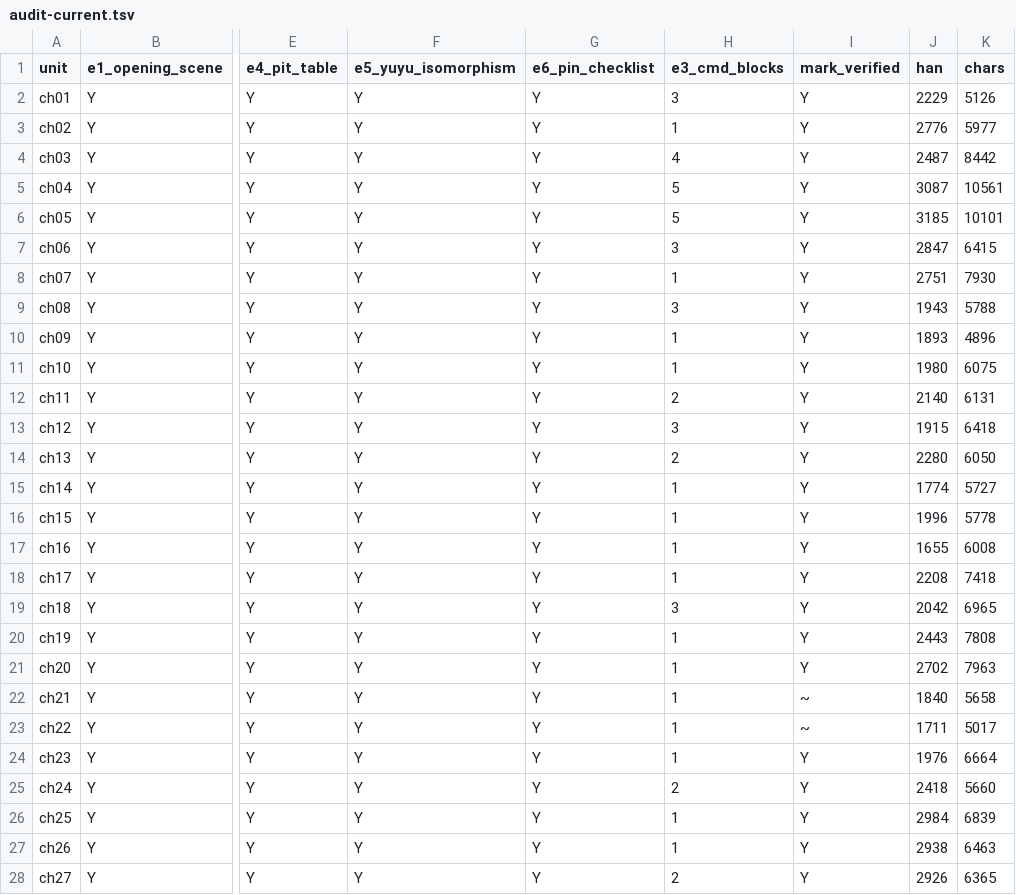
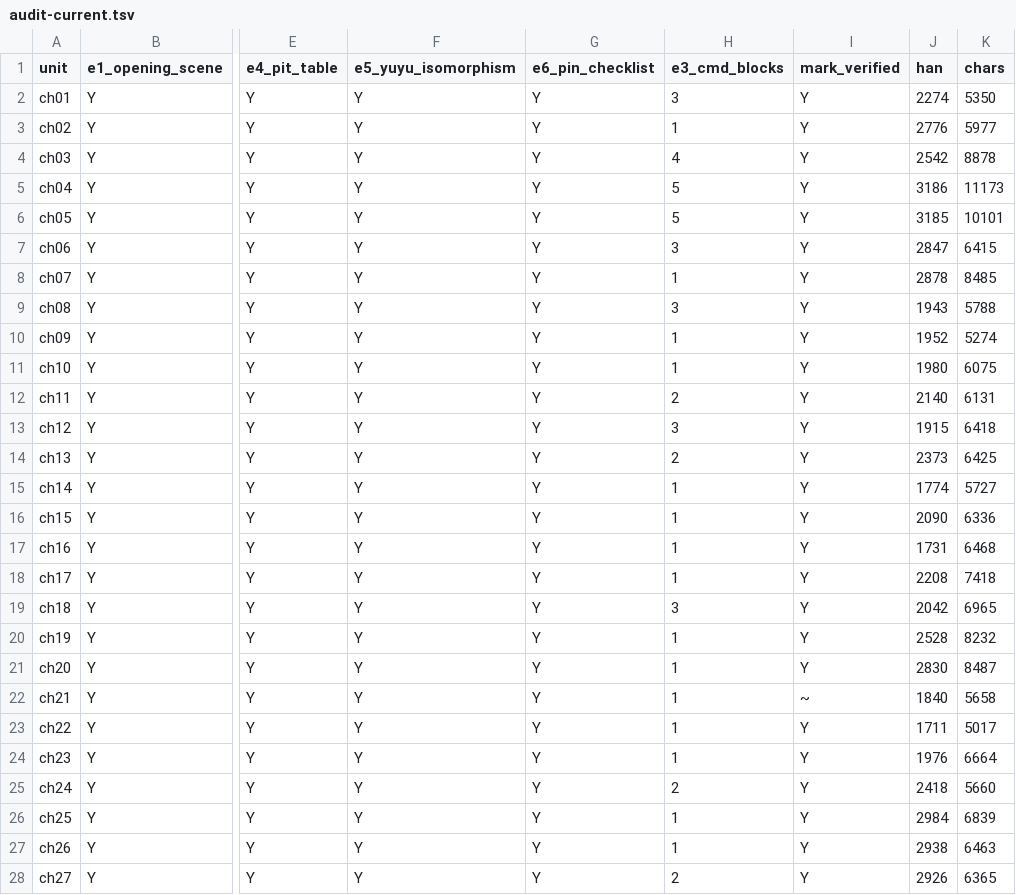
Before and after one commit to zhuguang-ZFG/ai-engineering-series, a TSV file: omp/overhaul/audit-current.tsv, drawn as a sheet; only a part is shown, gaps mark what is left out; the diff covers the shown part only; the diff names each change by its address in the sheet, - before the commit and + after, or states it on an @@ line.

```diff
--- a/omp/overhaul/audit-current.tsv
+++ b/omp/overhaul/audit-current.tsv
-J2 (han): 2229
+J2 (han): 2274
-K2 (chars): 5126
+K2 (chars): 5350
-J4 (han): 2487
+J4 (han): 2542
-K4 (chars): 8442
+K4 (chars): 8878
-J5 (han): 3087
+J5 (han): 3186
-K5 (chars): 10561
+K5 (chars): 11173
-J8 (han): 2751
+J8 (han): 2878
-K8 (chars): 7930
+K8 (chars): 8485
-J10 (han): 1893
+J10 (han): 1952
-K10 (chars): 4896
+K10 (chars): 5274
-J14 (han): 2280
+J14 (han): 2373
-K14 (chars): 6050
+K14 (chars): 6425
-J16 (han): 1996
+J16 (han): 2090
-K16 (chars): 5778
+K16 (chars): 6336
-J17 (han): 1655
+J17 (han): 1731
-K17 (chars): 6008
+K17 (chars): 6468
-J20 (han): 2443
+J20 (han): 2528
-K20 (chars): 7808
+K20 (chars): 8232
-J21 (han): 2702
+J21 (han): 2830
-K21 (chars): 7963
+K21 (chars): 8487
-I23 (mark_verified): ~
+I23 (mark_verified): Y
```
Also changed, not shown: 6 edited cells elsewhere in this file, 6 other files.
